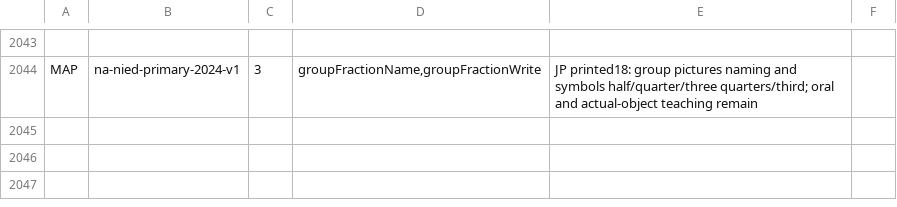
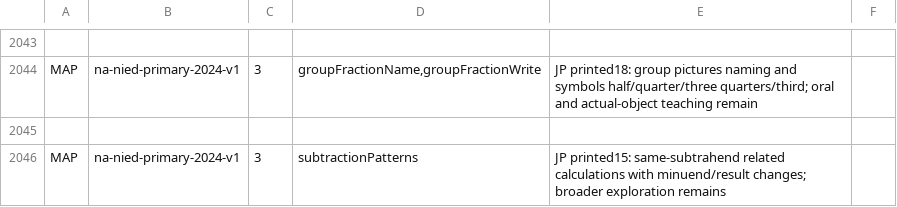
Before and after one commit to logue1114-maker/gomgom-open-education, a TSV file: math/engine/src/main/resources/curricula/global.tsv, drawn as a sheet; only a part is shown, gaps mark what is left out; the diff names each change by its address in the sheet, - before the commit and + after, or states it on an @@ line.

Commit message:
Add Namibia related subtraction patterns

```diff
--- a/math/engine/src/main/resources/curricula/global.tsv
+++ b/math/engine/src/main/resources/curricula/global.tsv
+row 2045: (empty)
+row 2046: MAP | na-nied-primary-2024-v1 | 3 | subtractionPatterns | JP printed15: same-subtrahend related calculations with minuend/result changes; broader exploration remains
```
Also changed, not shown: 8 other files.
